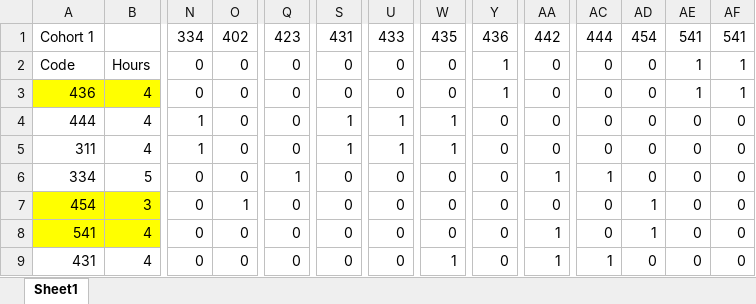
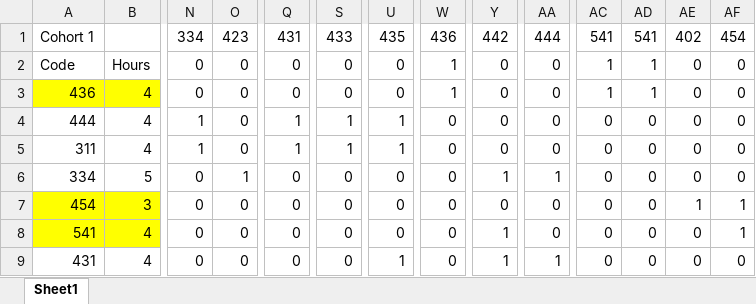
Before and after one commit to spdasilv/msci435, an Excel workbook: Project/MSCI 435 Data.xlsx, sheet Sheet1, drawn as a sheet; only a part is shown, gaps mark what is left out; values as stored, in another font and other column widths than the file's, no borders; the diff covers the shown part only; the diff names each change by its address in the sheet, - before the commit and + after, or states it on an @@ line.

```diff
--- a/Project/MSCI 435 Data.xlsx (sheet Sheet1)
+++ b/Project/MSCI 435 Data.xlsx (sheet Sheet1)
-O1: 402
+O1: 423
-Q1: 423
+Q1: 431
-S1: 431
+S1: 433
-U1: 433
+U1: 435
-W1: 435
+W1: 436
-Y1: 436
+Y1: 442
-AA1: 442
+AA1: 444
-AC1: 444
+AC1: 541
-AD1: 454
+AD1: 541
-AE1: 541
+AE1: 402
-AF1: 541
+AF1: 454
-W2:W3: 0
+W2:W3: 1
-Y2:Y3: 1
+Y2:Y3: 0
-AC2:AC3: 0
+AC2:AC3: 1
-AD2:AD3: 0
+AD2:AD3: 1
-AE2:AE3: 1
+AE2:AE3: 0
-AF2:AF3: 1
+AF2:AF3: 0
-Q4:Q5: 0
+Q4:Q5: 1
-W4:W5: 1
+W4:W5: 0
-O6: 0
+O6: 1
-Q6: 1
+Q6: 0
-Y6: 0
+Y6: 1
-AC6: 1
+AC6: 0
-O7: 1
+O7: 0
-AD7:AD8: 1
+AD7:AD8: 0
-AE7: 0
+AE7: 1
-AF7:AF8: 0
+AF7:AF8: 1
-Y8:Y9: 0
+Y8:Y9: 1
-AA8: 1
+AA8: 0
-U9: 0
+U9: 1
-W9: 1
+W9: 0
-AC9: 1
+AC9: 0
```
Also changed, not shown: 4 added rows, 4 removed rows and 86 edited cells elsewhere in this sheet, 1 other file.
